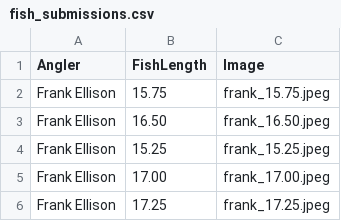
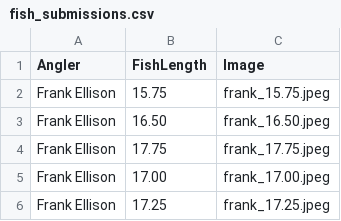
Before and after one commit to hackerfrankone/FamilyFishing, a CSV file: CSV/fish_submissions.csv, drawn as a sheet.

Commit message:
Update fish_submissions.csv

```diff
--- a/CSV/fish_submissions.csv
+++ b/CSV/fish_submissions.csv
@@ -3,3 +3,3 @@ Frank Ellison, 15.75, frank_15.75.jpeg
 Frank Ellison, 16.50, frank_16.50.jpeg
-Frank Ellison, 15.25, frank_15.25.jpeg
+Frank Ellison, 17.75, frank_17.75.jpeg
 Frank Ellison, 17.00, frank_17.00.jpeg
```
